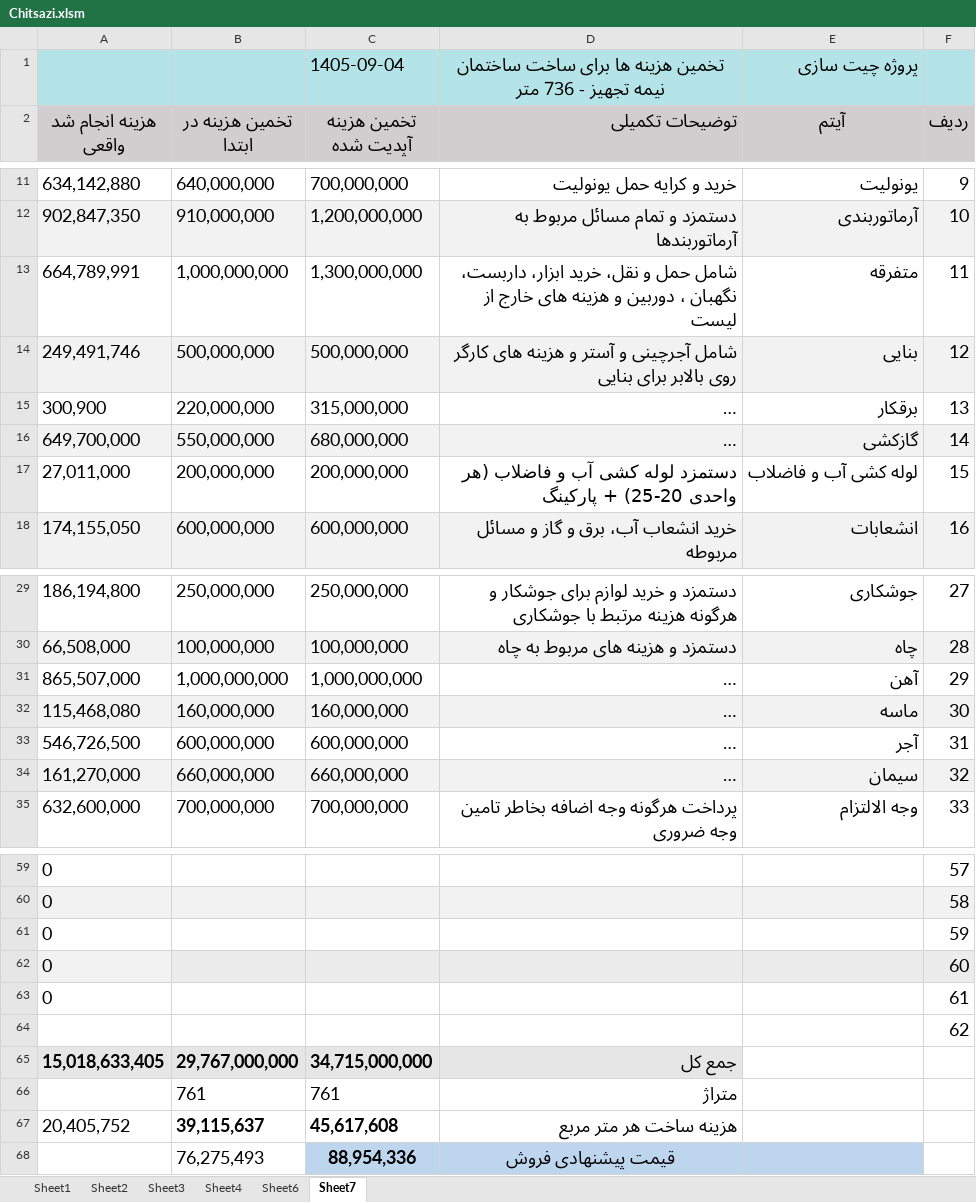
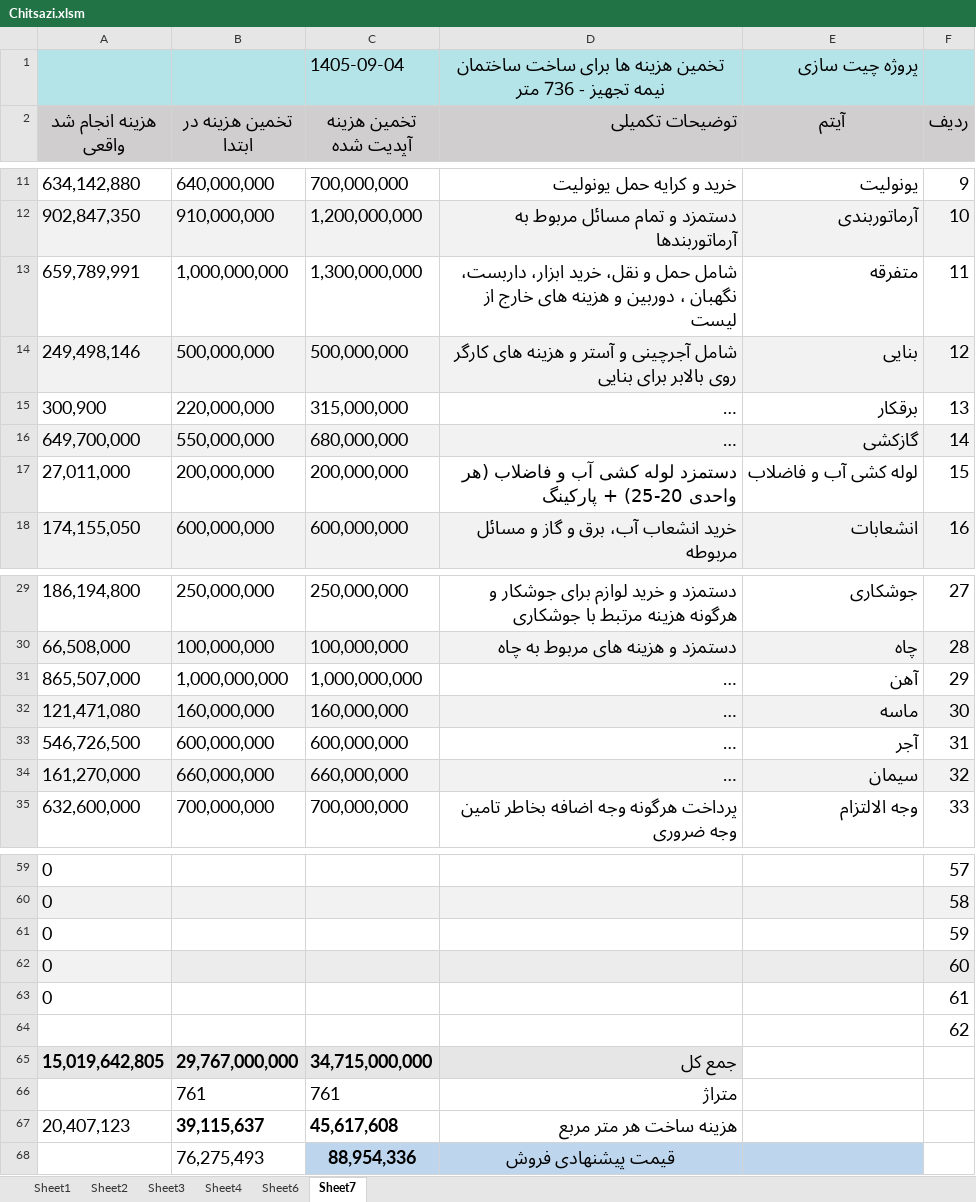
Before and after one commit to mostafavim1990/sadabad-team, an Excel workbook: report/chitsazi/Chitsazi.xlsm, sheet Sheet7, drawn as a sheet; only a part is shown, gaps mark what is left out; long unchanged cells end in …; values as stored, in another font and other column widths than the file's, no borders; the diff names each change by its address in the sheet, - before the commit and + after, or states it on an @@ line.

```diff
--- a/report/chitsazi/Chitsazi.xlsm (sheet Sheet7)
+++ b/report/chitsazi/Chitsazi.xlsm (sheet Sheet7)
-A13 (هزینه انجام شد واقعی): 664,789,991
+A13 (هزینه انجام شد واقعی): 659,789,991
-A14 (هزینه انجام شد واقعی): 249,491,746
+A14 (هزینه انجام شد واقعی): 249,498,146
-A32 (هزینه انجام شد واقعی): 115,468,080
+A32 (هزینه انجام شد واقعی): 121,471,080
-A65 (هزینه انجام شد واقعی): 15,018,633,405
+A65 (هزینه انجام شد واقعی): 15,019,642,805
-A67 (هزینه انجام شد واقعی): 20,405,752
+A67 (هزینه انجام شد واقعی): 20,407,123
```
Also changed, not shown: sheet Sheet1, charts or pictures, report/farhangian/Farhangian.xlsm, 4 other files.
